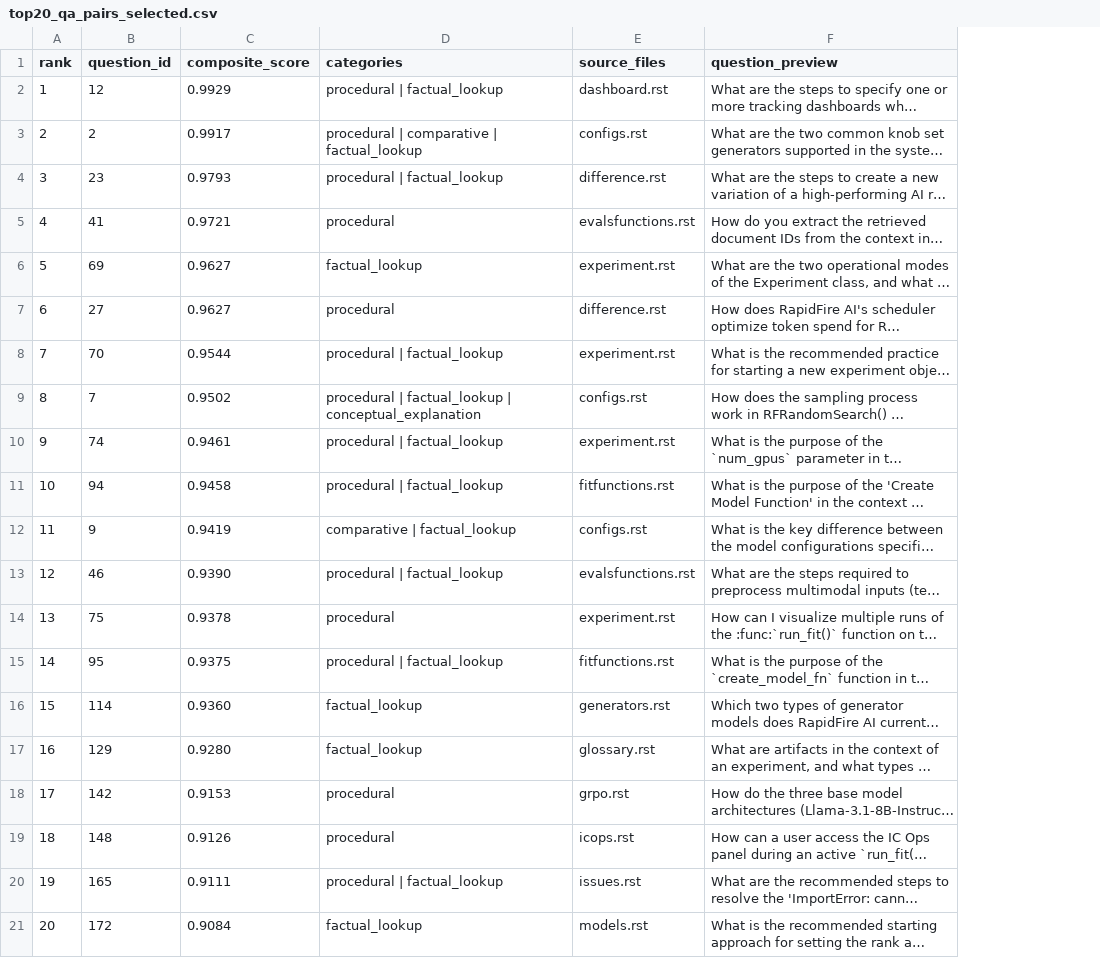
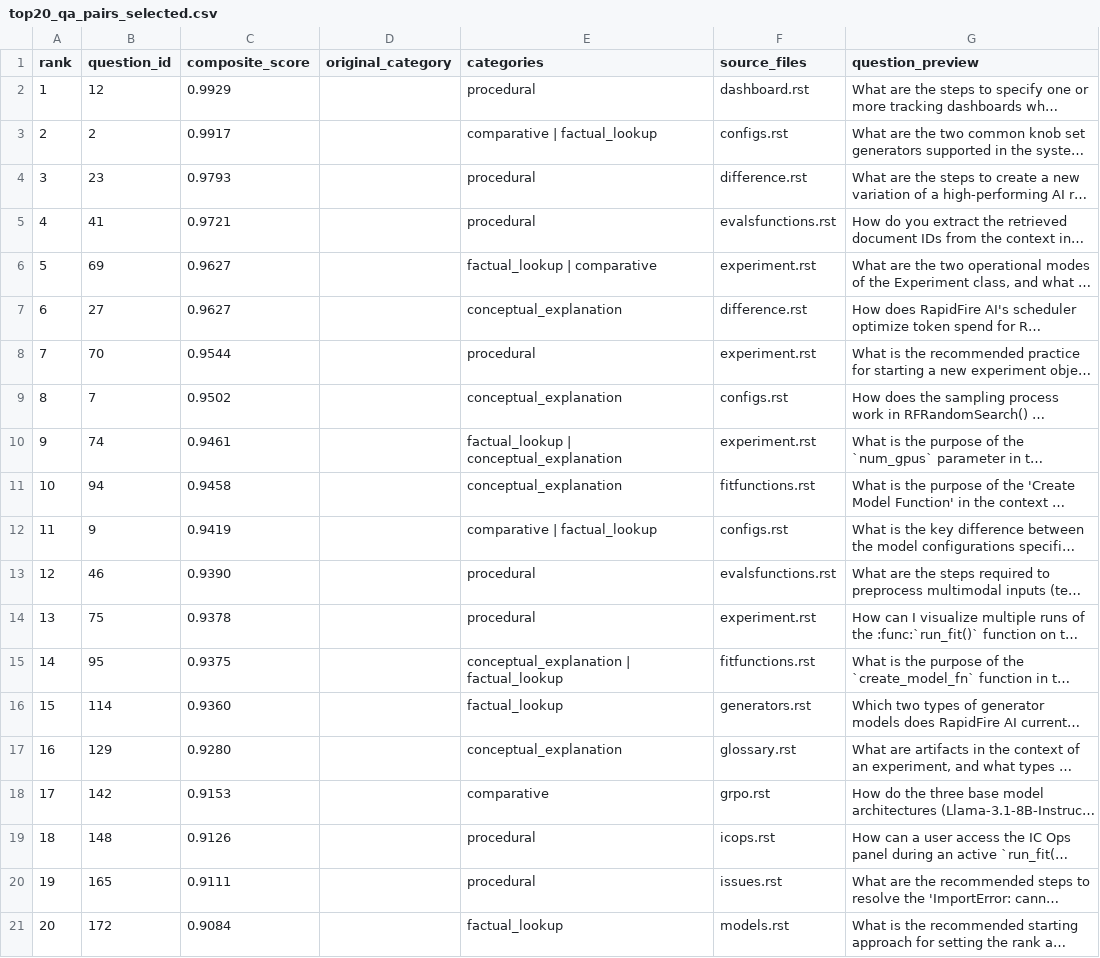
Before and after one commit to panxyz123/RAG-Context-Engineering-Project, a CSV file: Golden QA Pair Generation/top20_qa_pairs_selected.csv, drawn as a sheet; long unchanged cells end in …; addresses are those after the commit; the diff names each change by its address in the sheet, - before the commit and + after, or states it on an @@ line.

```diff
--- a/Golden QA Pair Generation/top20_qa_pairs_selected.csv
+++ b/Golden QA Pair Generation/top20_qa_pairs_selected.csv
+column D (original_category), empty
-E2 (categories): procedural | factual_lookup
+E2 (categories): procedural
-E3 (categories): procedural | comparative | factual_lookup
+E3 (categories): comparative | factual_lookup
-E4 (categories): procedural | factual_lookup
+E4 (categories): procedural
-E6 (categories): factual_lookup
+E6 (categories): factual_lookup | comparative
-E7 (categories): procedural
+E7 (categories): conceptual_explanation
-E8 (categories): procedural | factual_lookup
+E8 (categories): procedural
-E9 (categories): procedural | factual_lookup | conceptual_explanation
+E9 (categories): conceptual_explanation
-E10 (categories): procedural | factual_lookup
+E10 (categories): factual_lookup | conceptual_explanation
-E11 (categories): procedural | factual_lookup
+E11 (categories): conceptual_explanation
-E13 (categories): procedural | factual_lookup
+E13 (categories): procedural
-E15 (categories): procedural | factual_lookup
+E15 (categories): conceptual_explanation | factual_lookup
-E17 (categories): factual_lookup
+E17 (categories): conceptual_explanation
-E18 (categories): procedural
+E18 (categories): comparative
-E20 (categories): procedural | factual_lookup
+E20 (categories): procedural
```
Also changed, not shown: 7 other files.
